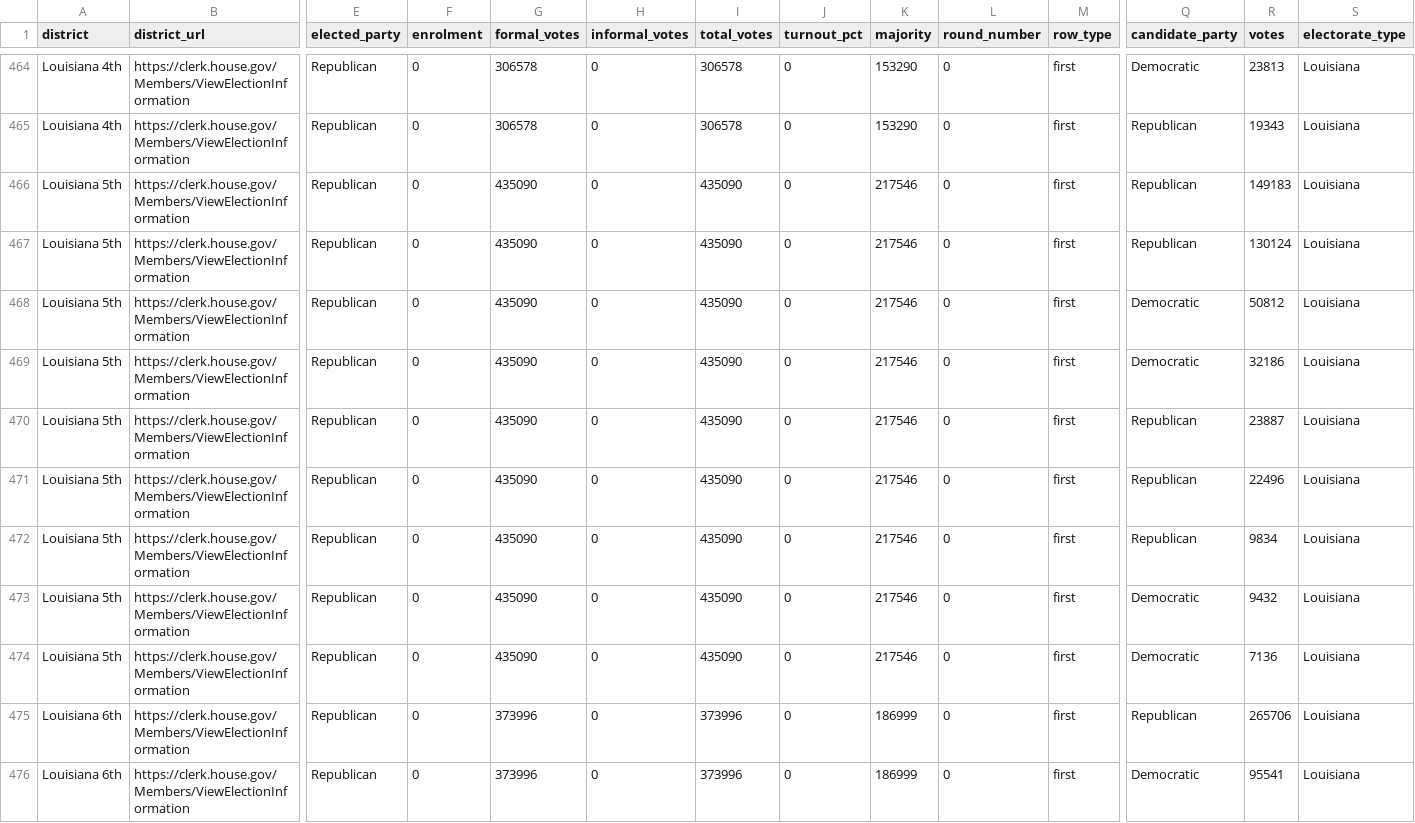
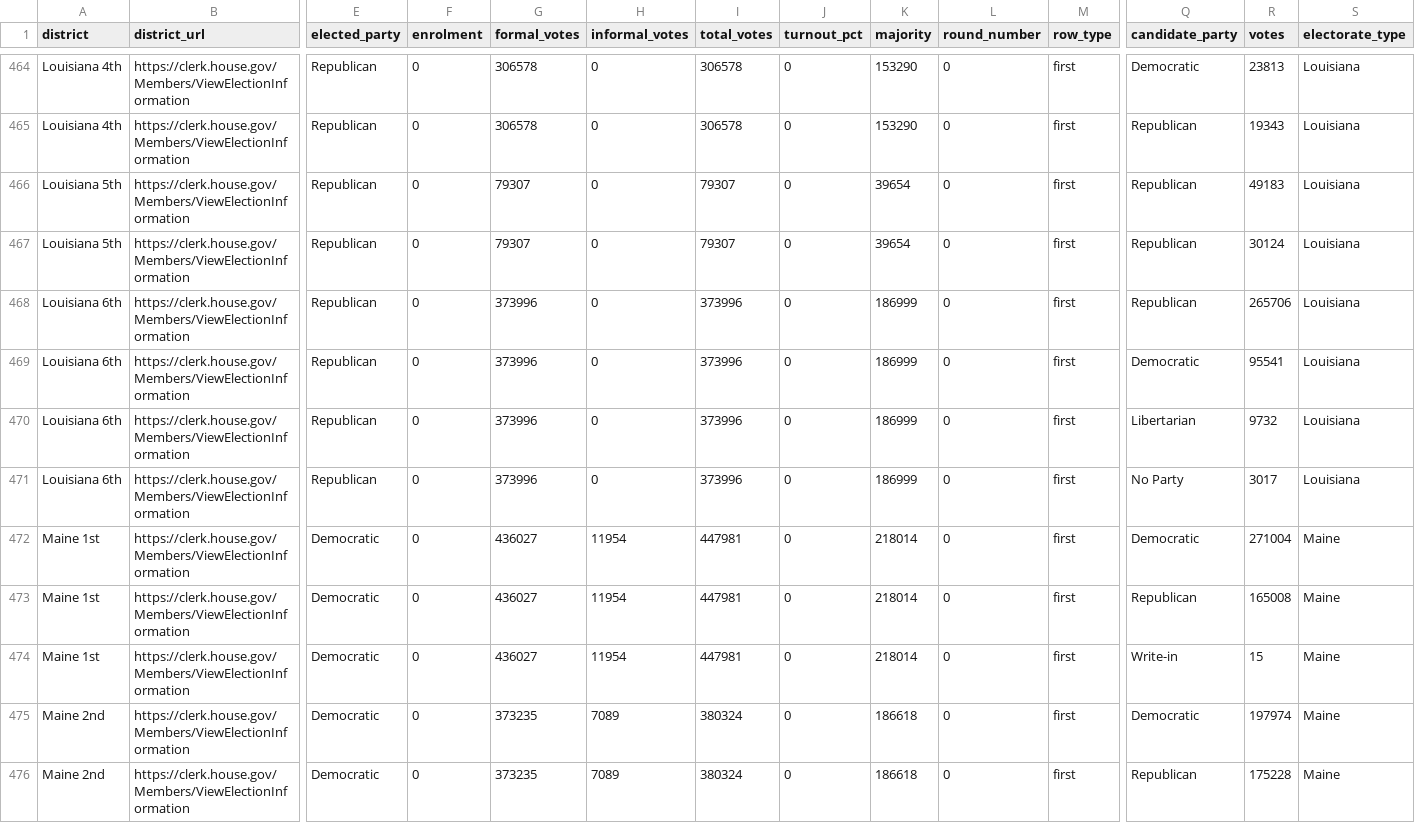
Before and after one commit to adhni/vic-election, a CSV file: data/us_2020_house_fpp.csv, drawn as a sheet; only a part is shown, gaps mark what is left out; the shorter side is filled out with more unchanged rows; rows hold the shown columns only; the diff names each change by its address in the sheet, - before the commit and + after, or states it on an @@ line.

```diff
--- a/data/us_2020_house_fpp.csv
+++ b/data/us_2020_house_fpp.csv
-G466:G467 (formal_votes): 435090
+G466:G467 (formal_votes): 79307
-I466:I467 (total_votes): 435090
+I466:I467 (total_votes): 79307
-K466:K467 (majority): 217546
+K466:K467 (majority): 39654
-R466 (votes): 149183
+R466 (votes): 49183
-R467 (votes): 130124
+R467 (votes): 30124
-row 468: Louisiana 5th | https://clerk.house.gov/Members/ViewElectionInformation | Republican | 0 | 435090 | 0 | 435090 | 0 | 217546 | 0 | first | Democratic | 50812 | Louisiana
-row 469: Louisiana 5th | https://clerk.house.gov/Members/ViewElectionInformation | Republican | 0 | 435090 | 0 | 435090 | 0 | 217546 | 0 | first | Democratic | 32186 | Louisiana
-row 470: Louisiana 5th | https://clerk.house.gov/Members/ViewElectionInformation | Republican | 0 | 435090 | 0 | 435090 | 0 | 217546 | 0 | first | Republican | 23887 | Louisiana
-row 471: Louisiana 5th | https://clerk.house.gov/Members/ViewElectionInformation | Republican | 0 | 435090 | 0 | 435090 | 0 | 217546 | 0 | first | Republican | 22496 | Louisiana
-row 472: Louisiana 5th | https://clerk.house.gov/Members/ViewElectionInformation | Republican | 0 | 435090 | 0 | 435090 | 0 | 217546 | 0 | first | Republican | 9834 | Louisiana
-row 473: Louisiana 5th | https://clerk.house.gov/Members/ViewElectionInformation | Republican | 0 | 435090 | 0 | 435090 | 0 | 217546 | 0 | first | Democratic | 9432 | Louisiana
-row 474: Louisiana 5th | https://clerk.house.gov/Members/ViewElectionInformation | Republican | 0 | 435090 | 0 | 435090 | 0 | 217546 | 0 | first | Democratic | 7136 | Louisiana
```
Also changed, not shown: data/us_2016_house_fpp.csv, 4 other files.
